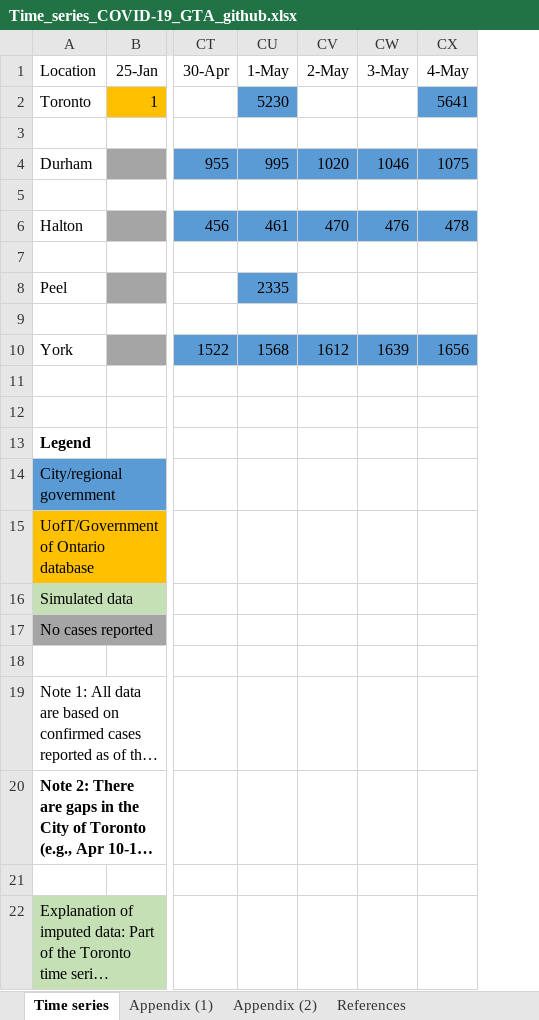
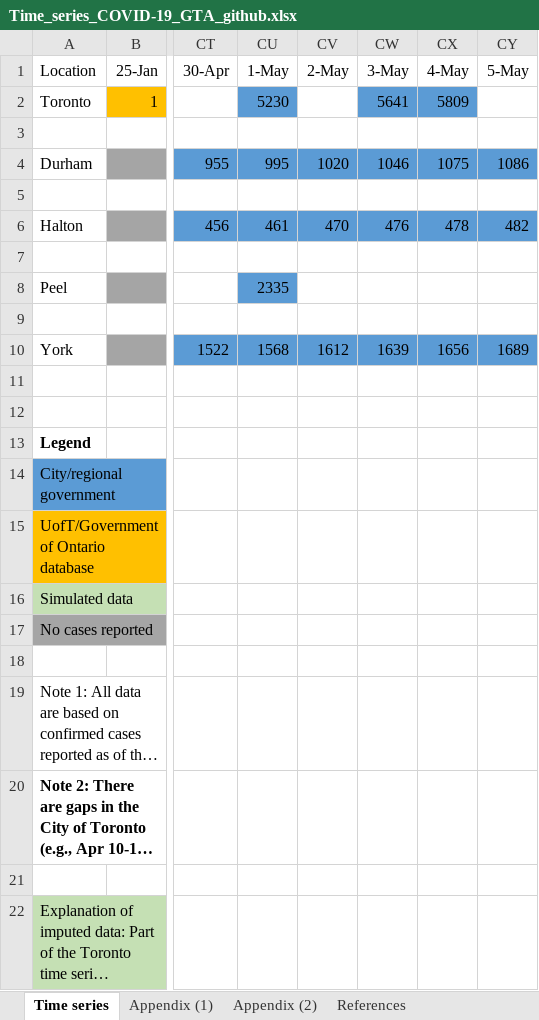
Before and after one commit to mishra-lab/covid-GTA-surge-planning, an Excel workbook: data/Time_series_COVID-19_GTA_github.xlsx, sheet Time series, drawn as a sheet; only a part is shown, gaps mark what is left out; long unchanged cells end in …; values as stored, in another font and other column widths than the file's, no borders; charts and pictures not drawn; the diff names each change by its address in the sheet, - before the commit and + after, or states it on an @@ line.

Commit message:
Time series updated May 5

```diff
--- a/data/Time_series_COVID-19_GTA_github.xlsx (sheet Time series)
+++ b/data/Time_series_COVID-19_GTA_github.xlsx (sheet Time series)
+column CY (5-May), rows 4-10: 1086 |  | 482 |  |  |  | 1689
-CW2 (3-May): (empty)
+CW2 (3-May): 5641
-CW2 fill: none
+CW2 fill: #5B9BD5
-CX2 (4-May): 5641
+CX2 (4-May): 5809
```
Also changed, not shown: charts or pictures.
